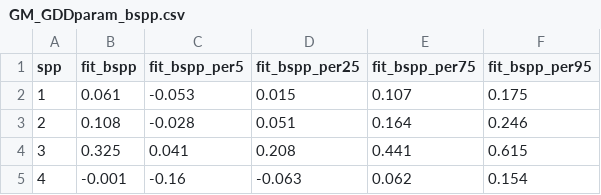
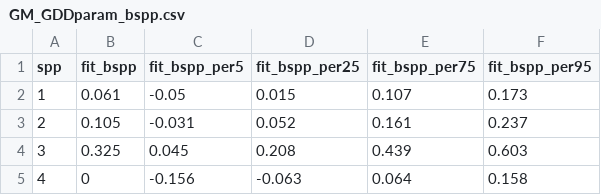
Before and after one commit to christophe-rd/wildchrokie, a CSV file: analyses/output/GM_GDDparam_bspp.csv, drawn as a sheet.

```diff
--- a/analyses/output/GM_GDDparam_bspp.csv
+++ b/analyses/output/GM_GDDparam_bspp.csv
@@ -1,5 +1,5 @@
 "spp","fit_bspp","fit_bspp_per5","fit_bspp_per25","fit_bspp_per75","fit_bspp_per95"
-"1",0.061,-0.053,0.015,0.107,0.175
-"2",0.108,-0.028,0.051,0.164,0.246
-"3",0.325,0.041,0.208,0.441,0.615
-"4",-0.001,-0.16,-0.063,0.062,0.154
+"1",0.061,-0.05,0.015,0.107,0.173
+"2",0.105,-0.031,0.052,0.161,0.237
+"3",0.325,0.045,0.208,0.439,0.603
+"4",0,-0.156,-0.063,0.064,0.158
```
Also changed, not shown: analyses/output/GM_EOSparam_treeid.csv, analyses/output/GM_GSLparam_bspp.csv, 37 other files.
